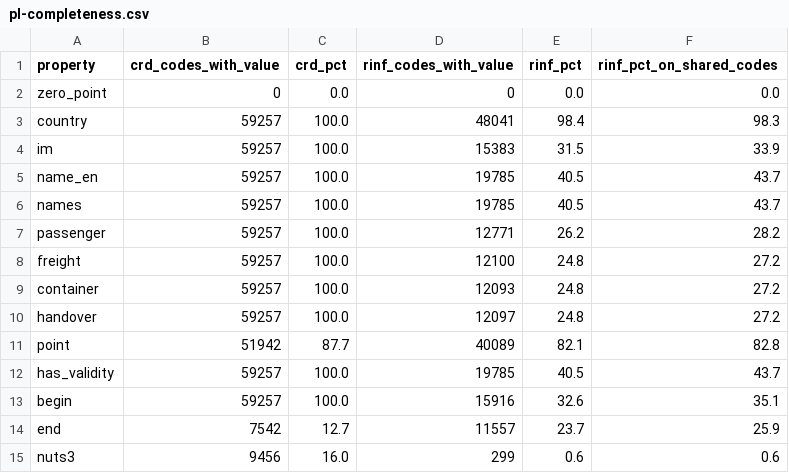
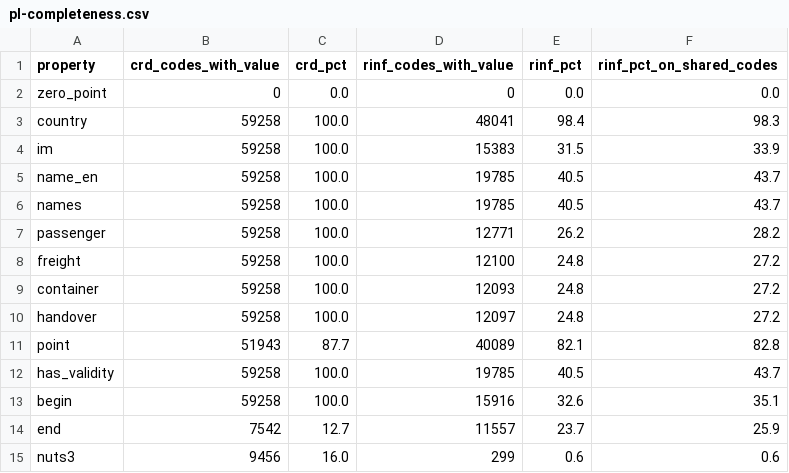
Before and after one commit to gatemezing/onto-dissemination, a CSV file: crd-kg/stats/pl-completeness.csv, drawn as a sheet.

```diff
--- a/crd-kg/stats/pl-completeness.csv
+++ b/crd-kg/stats/pl-completeness.csv
@@ -2,13 +2,13 @@ property,crd_codes_with_value,crd_pct,rinf_codes_with_value,rinf_pct,rinf_pct_on
 zero_point,0,0.0,0,0.0,0.0
-country,59257,100.0,48041,98.4,98.3
-im,59257,100.0,15383,31.5,33.9
-name_en,59257,100.0,19785,40.5,43.7
-names,59257,100.0,19785,40.5,43.7
-passenger,59257,100.0,12771,26.2,28.2
-freight,59257,100.0,12100,24.8,27.2
-container,59257,100.0,12093,24.8,27.2
-handover,59257,100.0,12097,24.8,27.2
-point,51942,87.7,40089,82.1,82.8
-has_validity,59257,100.0,19785,40.5,43.7
-begin,59257,100.0,15916,32.6,35.1
+country,59258,100.0,48041,98.4,98.3
+im,59258,100.0,15383,31.5,33.9
+name_en,59258,100.0,19785,40.5,43.7
+names,59258,100.0,19785,40.5,43.7
+passenger,59258,100.0,12771,26.2,28.2
+freight,59258,100.0,12100,24.8,27.2
+container,59258,100.0,12093,24.8,27.2
+handover,59258,100.0,12097,24.8,27.2
+point,51943,87.7,40089,82.1,82.8
+has_validity,59258,100.0,19785,40.5,43.7
+begin,59258,100.0,15916,32.6,35.1
 end,7542,12.7,11557,23.7,25.9
```
Also changed, not shown: crd-kg/stats/crd-checks.csv, crd-kg/stats/pl-agreement-by-prefix.csv, 7 other files.
